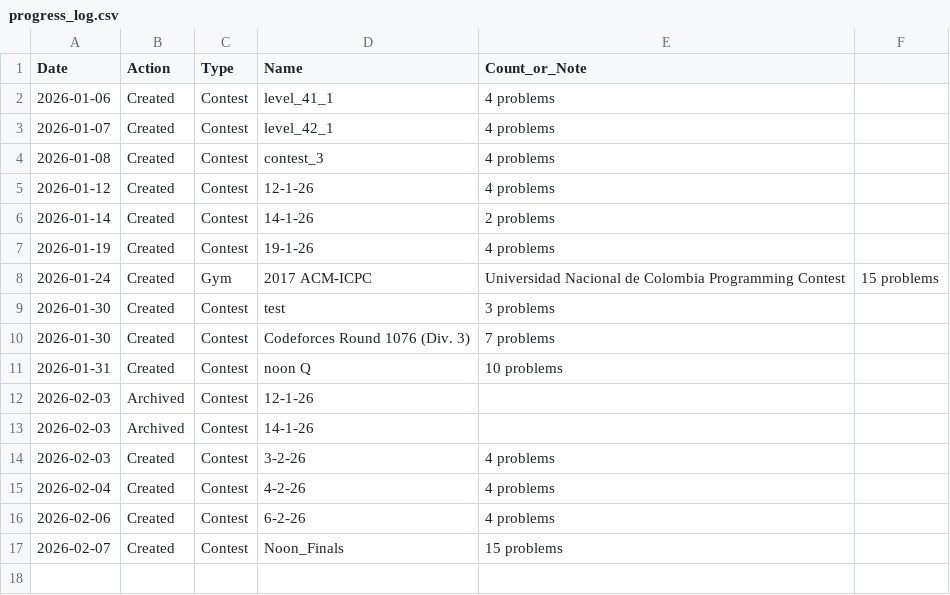
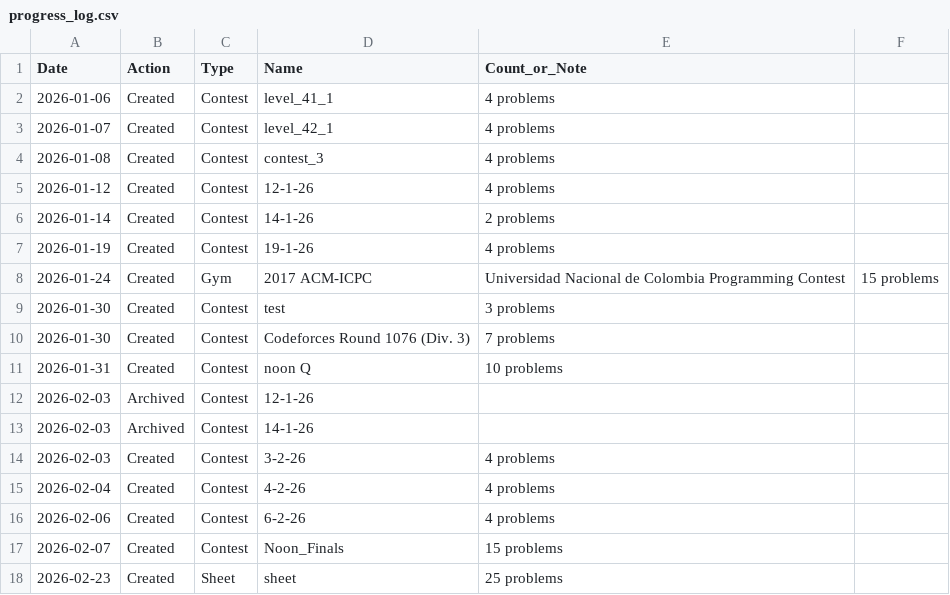
Before and after one commit to karimali03/Competitive-programming, a CSV file: solutions/progress_log.csv, drawn as a sheet.

```diff
--- a/solutions/progress_log.csv
+++ b/solutions/progress_log.csv
@@ -17 +17,2 @@ Date,Action,Type,Name,Count_or_Note
 2026-02-07,Created,Contest,Noon_Finals,15 problems
+2026-02-23,Created,Sheet,sheet,25 problems
```
Also changed, not shown: 30 other files.
